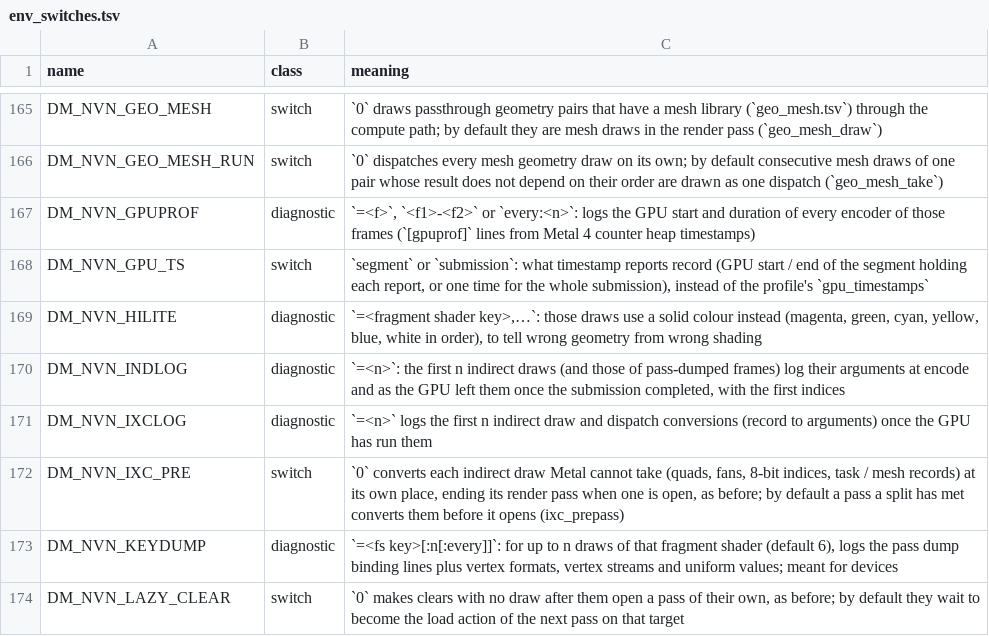
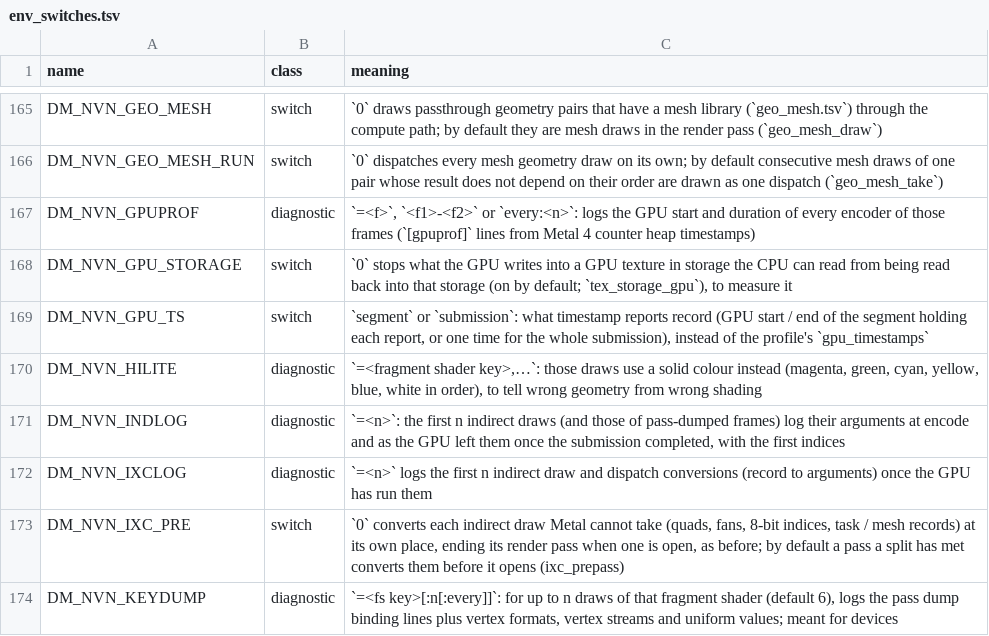
Before and after one commit to javierdv7/nxnative, a TSV file: docs/env_switches.tsv, drawn as a sheet; only a part is shown, gaps mark what is left out; the shorter side is filled out with more unchanged rows; the diff names each change by its address in the sheet, - before the commit and + after, or states it on an @@ line.

Commit message:
What the GPU writes into a GPU texture in storage the CPU can read reaches that storage: Ocarina of Time's terrain no longer turns to crossing stripes ("plaid") after dungeon entries and exits
On the hardware a render pass, a texture clear or a copy into a texture writes
the texture's storage. The host wrote it only for textures it uploads from
their storage (Tears of the Kingdom's terrain normal maps, which a flush makes
CPU-written). Ocarina of Time has the same terrain defragmentation but never
flushes its normal tiles (260x260 RG8, 9 levels, a CPU_CACHED | GPU_CACHED
pool): they stay GPU textures, their drawing lived in the host texture alone,
and the defragmentation's memcpy moved zeros. The texture re-created at the new
address was taken from them: a zero normal.

tex_storage_gpu admits an uncompressed 2D texture that tex_storage_ok admits.
Render passes, clears and copies mark the level, slices and region they write,
by storage range (gsb_mark); the marks are read back once at the end of the
submission (gsb_flush) through mirror_readback. A level written within the two
frames before waits until two frames pass without a write, so a target drawn
every frame costs two readbacks, not one a frame. The bytes land only in
storage that is still that texture's and the GPU's (mirror_rb_own); the span
and the registered texture's entry are stamped again, so the host's own write
is not taken for the CPU's. A texture clear of a texture uploaded from its
storage is read back as its render passes are. DM_NVN_GPU_STORAGE=0 turns the
new readbacks off.

Reference entry: docs/reference/nvn-objects.md, "GPU textures in storage the
CPU can read". Refs #1865.

(cherry picked from commit 977de63f0ba72660d09c7b567820b2b781feff91)

```diff
--- a/docs/env_switches.tsv
+++ b/docs/env_switches.tsv
+row 168: DM_NVN_GPU_STORAGE | switch | `0` stops what the GPU writes into a GPU texture in storage the CPU can read from being read back into that storage (on by default; `tex_storage_gpu`), to measure it
```
Also changed, not shown: 8 other files.
